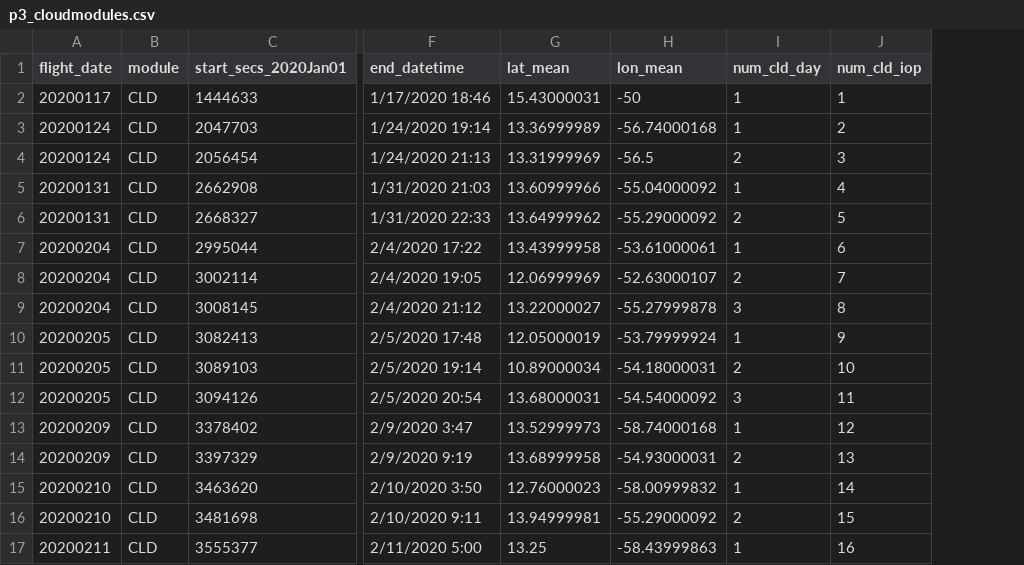
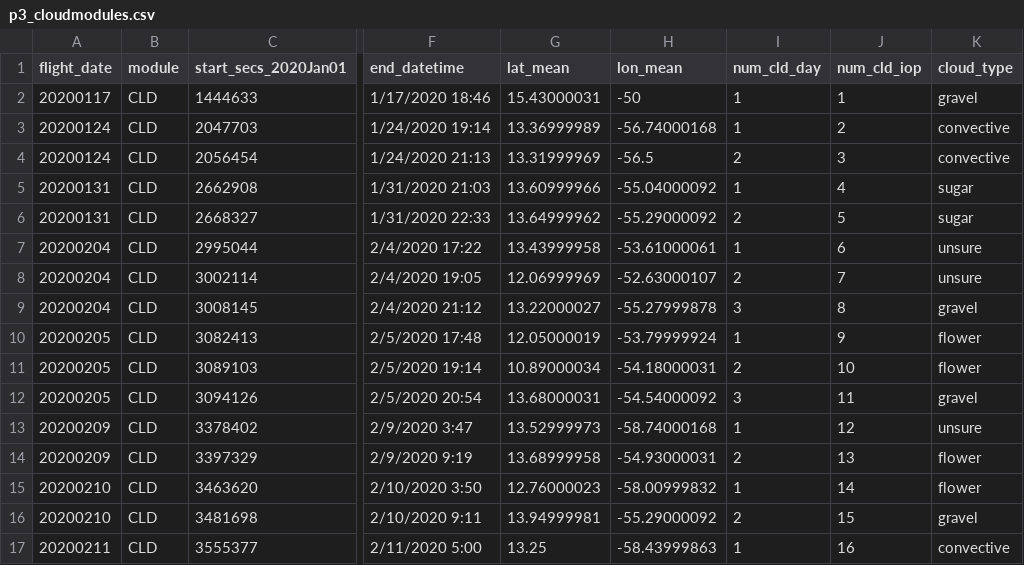
Before and after one commit to DeanHenze/ATOMIC-Science, a CSV file: analyses/WP3_cloudmodule_char/p3_cloudmodules.csv, drawn as a sheet; only a part is shown, gaps mark what is left out; the diff names each change by its address in the sheet, - before the commit and + after, or states it on an @@ line.

Commit message:
Add column for qualitative cloud horizontal classification.

```diff
--- a/analyses/WP3_cloudmodule_char/p3_cloudmodules.csv
+++ b/analyses/WP3_cloudmodule_char/p3_cloudmodules.csv
+column K (cloud_type), rows 2-17: gravel | convective | convective | sugar | sugar | unsure | unsure | gravel | flower | flower | gravel | unsure | flower | flower | gravel | convective
```
